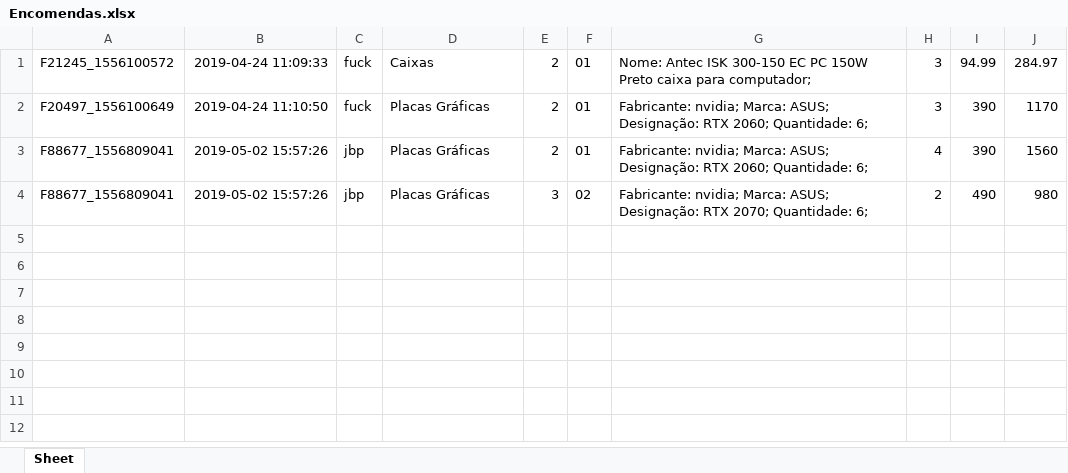
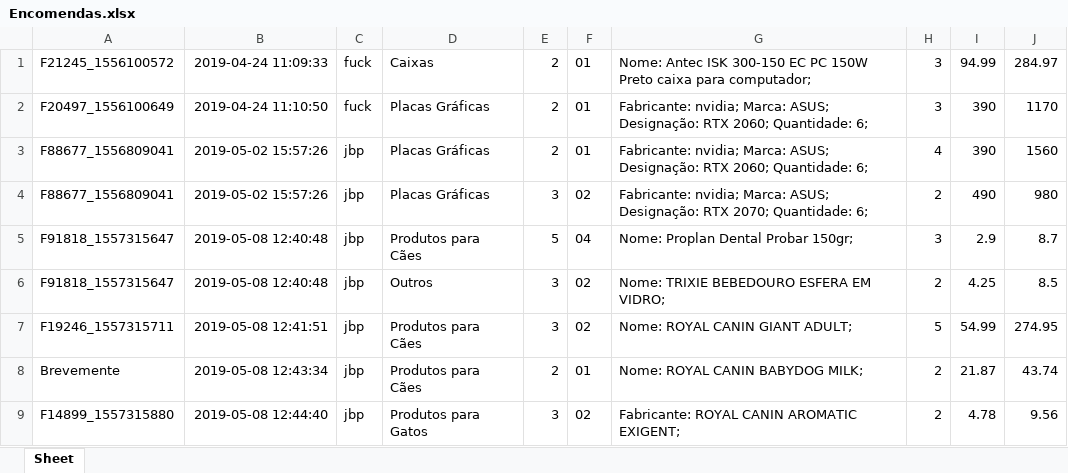
Before and after one commit to Goncalofigueiredo9/LojaOnline, an Excel workbook: db/Encomendas.xlsx, sheet Sheet, drawn as a sheet; values as stored, in another font and other column widths than the file's, no borders; the diff names each change by its address in the sheet, - before the commit and + after, or states it on an @@ line.

```diff
--- a/db/Encomendas.xlsx (sheet Sheet)
+++ b/db/Encomendas.xlsx (sheet Sheet)
+row 5: F91818_1557315647 | 2019-05-08 12:40:48 | jbp | Produtos para Cães | 5 | 04 | Nome: Proplan Dental Probar 150gr; | 3 | 2.9 | 8.7
+row 6: F91818_1557315647 | 2019-05-08 12:40:48 | jbp | Outros | 3 | 02 | Nome: TRIXIE BEBEDOURO ESFERA EM VIDRO; | 2 | 4.25 | 8.5
+row 7: F19246_1557315711 | 2019-05-08 12:41:51 | jbp | Produtos para Cães | 3 | 02 | Nome: ROYAL CANIN GIANT ADULT; | 5 | 54.99 | 274.95
+row 8: Brevemente | 2019-05-08 12:43:34 | jbp | Produtos para Cães | 2 | 01 | Nome: ROYAL CANIN BABYDOG MILK; | 2 | 21.87 | 43.74
+row 9: F14899_1557315880 | 2019-05-08 12:44:40 | jbp | Produtos para Gatos | 3 | 02 | Fabricante: ROYAL CANIN AROMATIC EXIGENT; | 2 | 4.78 | 9.56
```
Also changed, not shown: db/Utilizadores.xlsx, 4 other files.
